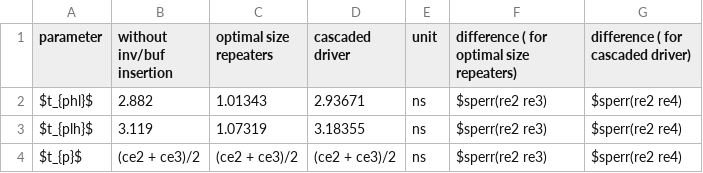
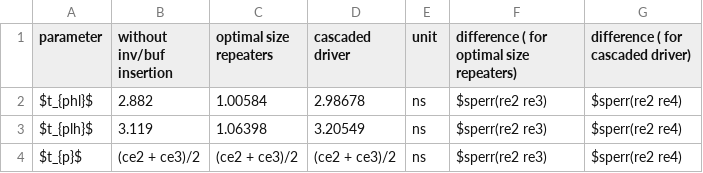
Before and after one commit to DHRUV7044/VD_lab, a CSV file: lab7/image/assignment/result.csv, drawn as a sheet.

Commit message:
Update lab7 assignment simulation waveforms, results, and compiled PDFs

```diff
--- a/lab7/image/assignment/result.csv
+++ b/lab7/image/assignment/result.csv
@@ -1,4 +1,4 @@
 parameter , without inv/buf insertion , optimal size repeaters , cascaded driver ,  unit , difference ( for optimal size repeaters) , difference ( for cascaded driver)
-$t_{phl}$ , 2.882 , 1.01343 , 2.93671 , ns , $sperr(re2  re3) , $sperr(re2 re4)
-$t_{plh}$ , 3.119 , 1.07319 , 3.18355 , ns , $sperr(re2  re3) , $sperr(re2 re4)
+$t_{phl}$ , 2.882 , 1.00584 , 2.98678 , ns , $sperr(re2  re3) , $sperr(re2 re4)
+$t_{plh}$ , 3.119 , 1.06398 , 3.20549 , ns , $sperr(re2  re3) , $sperr(re2 re4)
 $t_{p}$ , (ce2 + ce3)/2 , (ce2 + ce3)/2 , (ce2 + ce3)/2 , ns , $sperr(re2  re3) , $sperr(re2 re4)
```
Also changed, not shown: 3 other files.
